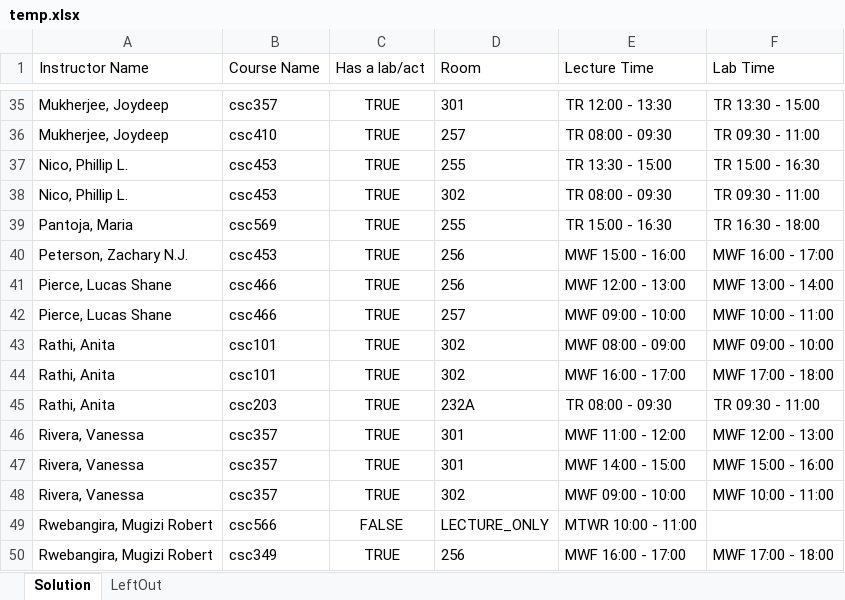
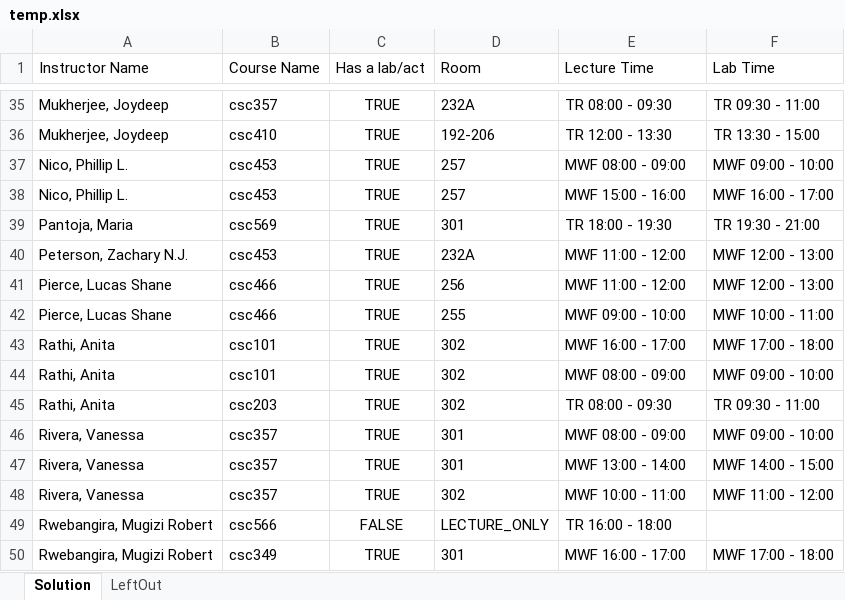
Before and after one commit to RandomCyberCoder/Department-Scheduling-Engine, an Excel workbook: java/hello-world/src/main/java/org/acme/schooltimetabling/generated/temp.xlsx, sheet Solution, drawn as a sheet; only a part is shown, gaps mark what is left out; values as stored, in another font and other column widths than the file's, no borders; the diff covers the shown part only; the diff names each change by its address in the sheet, - before the commit and + after, or states it on an @@ line.

Commit message:
feat: implemented and tested prime time constraint and added simulate annealing

```diff
--- a/java/hello-world/src/main/java/org/acme/schooltimetabling/generated/temp.xlsx (sheet Solution)
+++ b/java/hello-world/src/main/java/org/acme/schooltimetabling/generated/temp.xlsx (sheet Solution)
-D35 (Room): 301
+D35 (Room): 232A
-E35 (Lecture Time): TR 12:00 - 13:30
+E35 (Lecture Time): TR 08:00 - 09:30
-F35 (Lab Time): TR 13:30 - 15:00
+F35 (Lab Time): TR 09:30 - 11:00
-D36 (Room): 257
+D36 (Room): 192-206
-E36 (Lecture Time): TR 08:00 - 09:30
+E36 (Lecture Time): TR 12:00 - 13:30
-F36 (Lab Time): TR 09:30 - 11:00
+F36 (Lab Time): TR 13:30 - 15:00
-D37 (Room): 255
+D37 (Room): 257
-E37 (Lecture Time): TR 13:30 - 15:00
+E37 (Lecture Time): MWF 08:00 - 09:00
-F37 (Lab Time): TR 15:00 - 16:30
+F37 (Lab Time): MWF 09:00 - 10:00
-D38 (Room): 302
+D38 (Room): 257
-E38 (Lecture Time): TR 08:00 - 09:30
+E38 (Lecture Time): MWF 15:00 - 16:00
-F38 (Lab Time): TR 09:30 - 11:00
+F38 (Lab Time): MWF 16:00 - 17:00
-D39 (Room): 255
+D39 (Room): 301
-E39 (Lecture Time): TR 15:00 - 16:30
+E39 (Lecture Time): TR 18:00 - 19:30
-F39 (Lab Time): TR 16:30 - 18:00
+F39 (Lab Time): TR 19:30 - 21:00
-D40 (Room): 256
+D40 (Room): 232A
-E40 (Lecture Time): MWF 15:00 - 16:00
+E40 (Lecture Time): MWF 11:00 - 12:00
-F40 (Lab Time): MWF 16:00 - 17:00
+F40 (Lab Time): MWF 12:00 - 13:00
-E41 (Lecture Time): MWF 12:00 - 13:00
+E41 (Lecture Time): MWF 11:00 - 12:00
-F41 (Lab Time): MWF 13:00 - 14:00
+F41 (Lab Time): MWF 12:00 - 13:00
-D42 (Room): 257
+D42 (Room): 255
@@ row 44 moved to row 43: Rathi, Anita @@
-D45 (Room): 232A
+D45 (Room): 302
-E46 (Lecture Time): MWF 11:00 - 12:00
+E46 (Lecture Time): MWF 08:00 - 09:00
-F46 (Lab Time): MWF 12:00 - 13:00
+F46 (Lab Time): MWF 09:00 - 10:00
-E47 (Lecture Time): MWF 14:00 - 15:00
+E47 (Lecture Time): MWF 13:00 - 14:00
-F47 (Lab Time): MWF 15:00 - 16:00
+F47 (Lab Time): MWF 14:00 - 15:00
-E48 (Lecture Time): MWF 09:00 - 10:00
+E48 (Lecture Time): MWF 10:00 - 11:00
-F48 (Lab Time): MWF 10:00 - 11:00
+F48 (Lab Time): MWF 11:00 - 12:00
-E49 (Lecture Time): MTWR 10:00 - 11:00
+E49 (Lecture Time): TR 16:00 - 18:00
-D50 (Room): 256
+D50 (Room): 301
```
Also changed, not shown: 95 edited cells elsewhere in this sheet, 5 other files.
